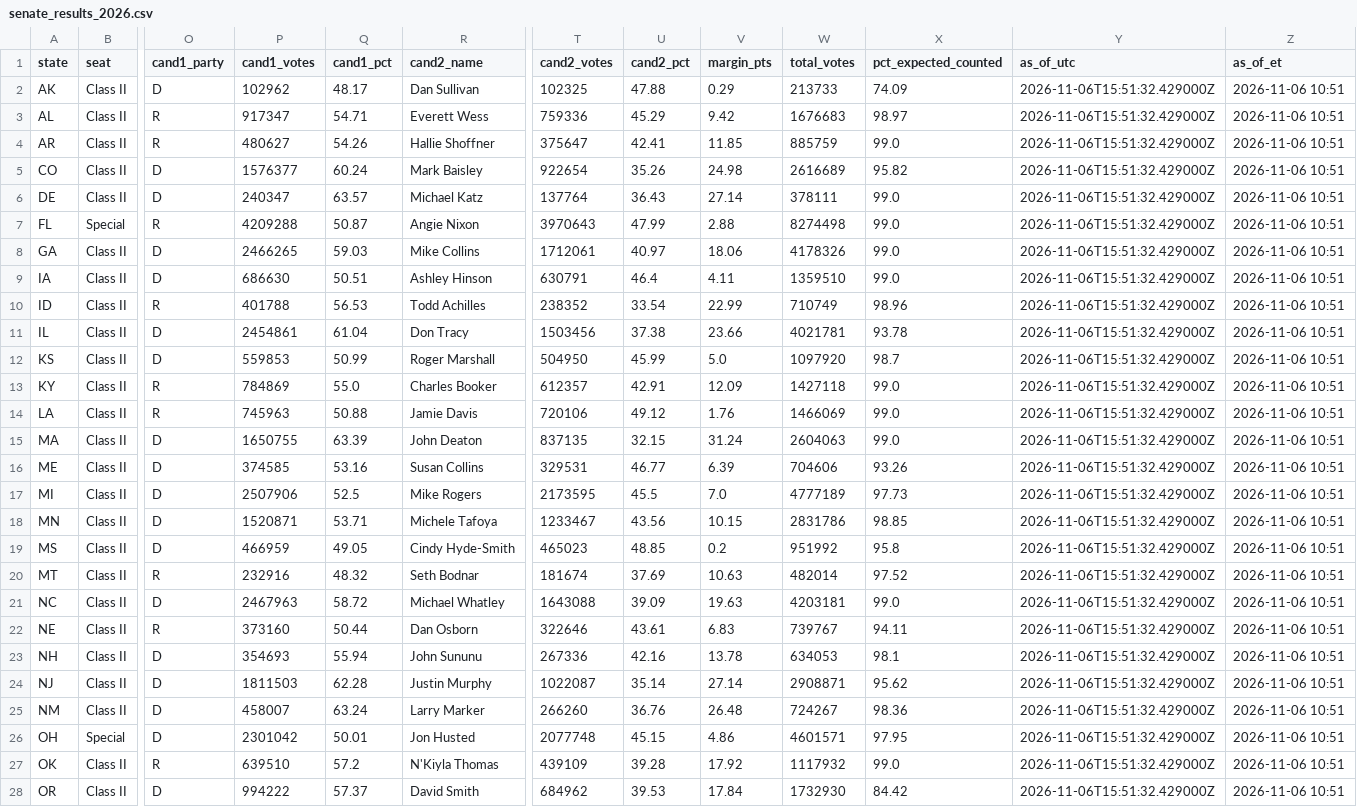
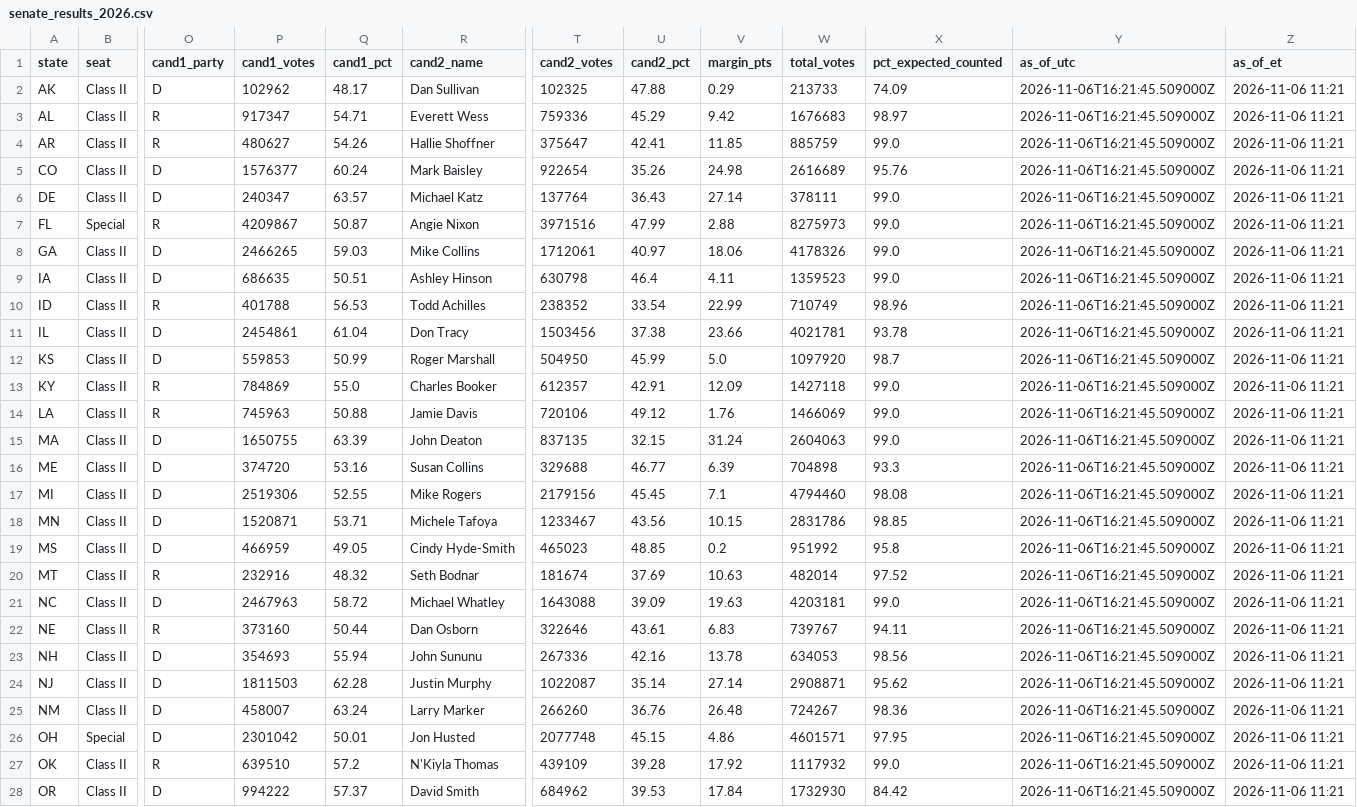
Before and after one commit to jcervas/maps, a CSV file: redrawn-districts-2026/data/senate_results_2026.csv, drawn as a sheet; only a part is shown, gaps mark what is left out; the diff covers the shown part only; the diff names each change by its address in the sheet, - before the commit and + after, or states it on an @@ line.

```diff
--- a/redrawn-districts-2026/data/senate_results_2026.csv
+++ b/redrawn-districts-2026/data/senate_results_2026.csv
-Y2:Y28 (as_of_utc): 2026-11-06T15:51:32.429000Z
+Y2:Y28 (as_of_utc): 2026-11-06T16:21:45.509000Z
-Z2:Z28 (as_of_et): 2026-11-06 10:51
+Z2:Z28 (as_of_et): 2026-11-06 11:21
-X5 (pct_expected_counted): 95.82
+X5 (pct_expected_counted): 95.76
-P7 (cand1_votes): 4209288
+P7 (cand1_votes): 4209867
-T7 (cand2_votes): 3970643
+T7 (cand2_votes): 3971516
-W7 (total_votes): 8274498
+W7 (total_votes): 8275973
-P9 (cand1_votes): 686630
+P9 (cand1_votes): 686635
-T9 (cand2_votes): 630791
+T9 (cand2_votes): 630798
-W9 (total_votes): 1359510
+W9 (total_votes): 1359523
-P16 (cand1_votes): 374585
+P16 (cand1_votes): 374720
-T16 (cand2_votes): 329531
+T16 (cand2_votes): 329688
-W16 (total_votes): 704606
+W16 (total_votes): 704898
-X16 (pct_expected_counted): 93.26
+X16 (pct_expected_counted): 93.3
-P17 (cand1_votes): 2507906
+P17 (cand1_votes): 2519306
-Q17 (cand1_pct): 52.5
+Q17 (cand1_pct): 52.55
-T17 (cand2_votes): 2173595
+T17 (cand2_votes): 2179156
-U17 (cand2_pct): 45.5
+U17 (cand2_pct): 45.45
-V17 (margin_pts): 7.0
+V17 (margin_pts): 7.1
-W17 (total_votes): 4777189
+W17 (total_votes): 4794460
-X17 (pct_expected_counted): 97.73
+X17 (pct_expected_counted): 98.08
-X23 (pct_expected_counted): 98.1
+X23 (pct_expected_counted): 98.56
```
Also changed, not shown: 18 edited cells elsewhere in this file, redrawn-districts-2026/data/house_results_2026.csv, 2 other files.
